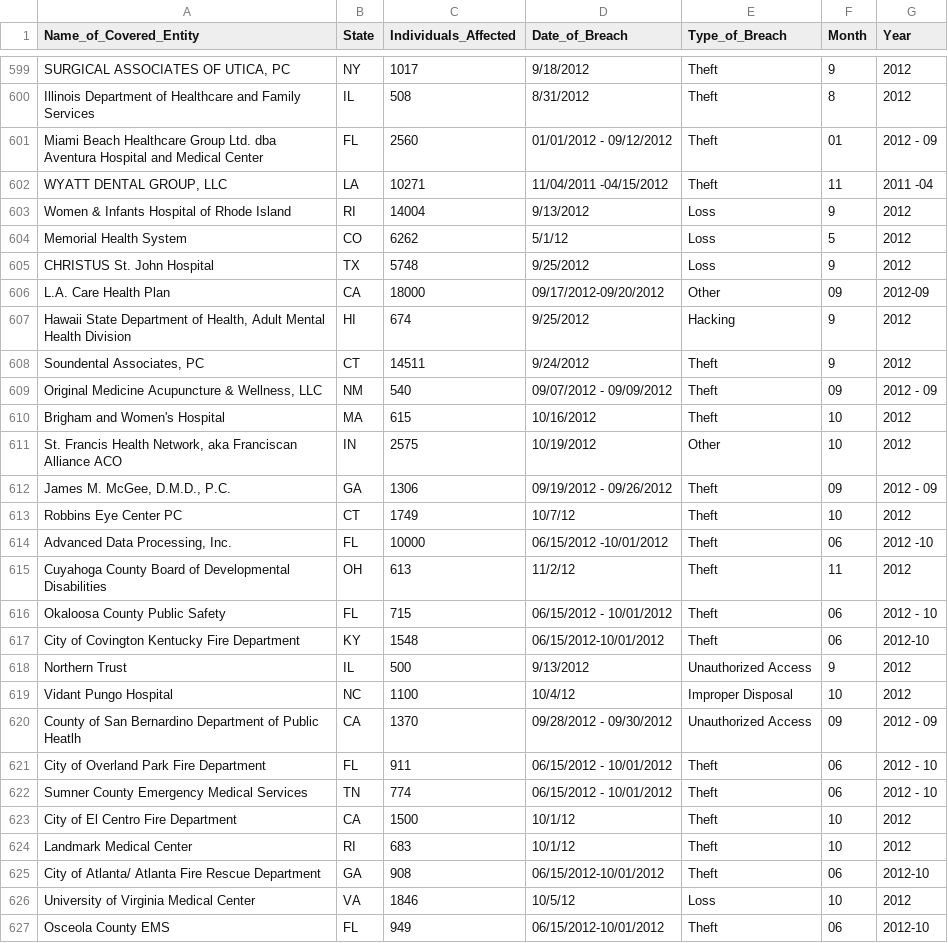
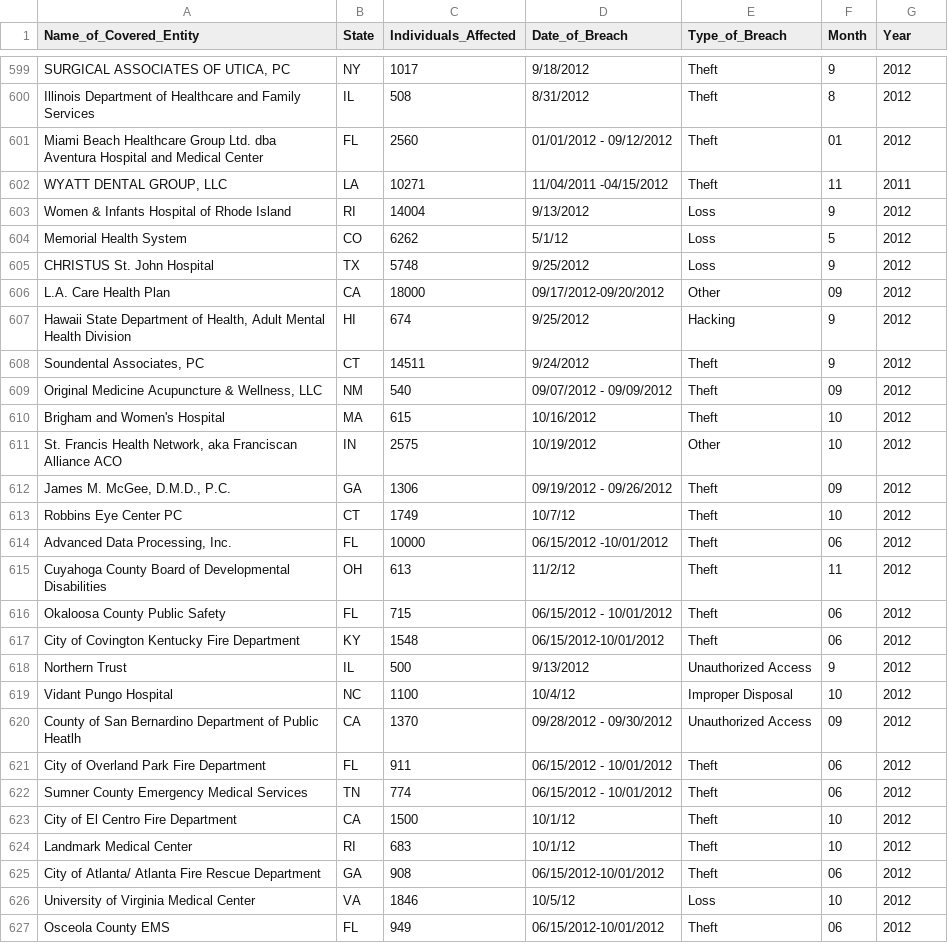
Before and after one commit to NicholasChoong/bash_script_data_analysis, a TSV file: Cyber_Security_Breaches_test.tsv, drawn as a sheet; only a part is shown, gaps mark what is left out; the diff covers the shown part only.

Commit message:
fix date range

```diff
--- a/Cyber_Security_Breaches_test.tsv
+++ b/Cyber_Security_Breaches_test.tsv
@@ -600,4 +600,4 @@ SURGICAL ASSOCIATES OF UTICA, PC	NY	1017	9/18/2012	Theft	9	2012
 Illinois Department of Healthcare and Family Services	IL	508	8/31/2012	Theft	8	2012
-Miami Beach Healthcare Group Ltd. dba Aventura Hospital and Medical Center	FL	2560	01/01/2012 - 09/12/2012	Theft	01	2012 - 09
-WYATT DENTAL GROUP, LLC	LA	10271	11/04/2011 -04/15/2012	Theft	11	2011 -04
+Miami Beach Healthcare Group Ltd. dba Aventura Hospital and Medical Center	FL	2560	01/01/2012 - 09/12/2012	Theft	01	2012
+WYATT DENTAL GROUP, LLC	LA	10271	11/04/2011 -04/15/2012	Theft	11	2011
 Women & Infants Hospital of Rhode Island	RI	14004	9/13/2012	Loss	9	2012
@@ -605,23 +605,23 @@ Memorial Health System	CO	6262	5/1/12	Loss	5	2012
 CHRISTUS St. John Hospital	TX	5748	9/25/2012	Loss	9	2012
-L.A. Care Health Plan	CA	18000	09/17/2012-09/20/2012	Other	09	2012-09
+L.A. Care Health Plan	CA	18000	09/17/2012-09/20/2012	Other	09	2012
 Hawaii State Department of Health, Adult Mental Health Division	HI	674	9/25/2012	Hacking	9	2012
 Soundental Associates, PC	CT	14511	9/24/2012	Theft	9	2012
-Original Medicine Acupuncture & Wellness, LLC	NM	540	09/07/2012 - 09/09/2012	Theft	09	2012 - 09
+Original Medicine Acupuncture & Wellness, LLC	NM	540	09/07/2012 - 09/09/2012	Theft	09	2012
 Brigham and Women's Hospital	MA	615	10/16/2012	Theft	10	2012
 St. Francis Health Network, aka Franciscan Alliance ACO	IN	2575	10/19/2012	Other	10	2012
-James M. McGee, D.M.D., P.C.	GA	1306	09/19/2012 - 09/26/2012	Theft	09	2012 - 09
+James M. McGee, D.M.D., P.C.	GA	1306	09/19/2012 - 09/26/2012	Theft	09	2012
 Robbins Eye Center PC	CT	1749	10/7/12	Theft	10	2012
-Advanced Data Processing, Inc.	FL	10000	06/15/2012 -10/01/2012	Theft	06	2012 -10
+Advanced Data Processing, Inc.	FL	10000	06/15/2012 -10/01/2012	Theft	06	2012
 Cuyahoga County Board of Developmental Disabilities	OH	613	11/2/12	Theft	11	2012
-Okaloosa County Public Safety	FL	715	06/15/2012 - 10/01/2012	Theft	06	2012 - 10
-City of Covington Kentucky Fire Department 	KY	1548	06/15/2012-10/01/2012	Theft	06	2012-10
+Okaloosa County Public Safety	FL	715	06/15/2012 - 10/01/2012	Theft	06	2012
+City of Covington Kentucky Fire Department 	KY	1548	06/15/2012-10/01/2012	Theft	06	2012
 Northern Trust	IL	500	9/13/2012	Unauthorized Access	9	2012
 Vidant Pungo Hospital	NC	1100	10/4/12	Improper Disposal	10	2012
-County of San Bernardino Department of Public Heatlh	CA	1370	09/28/2012 - 09/30/2012	Unauthorized Access	09	2012 - 09
-City of Overland Park Fire Department	FL	911	06/15/2012 - 10/01/2012	Theft	06	2012 - 10
-Sumner County Emergency Medical Services	TN	774	06/15/2012 - 10/01/2012	Theft	06	2012 - 10
+County of San Bernardino Department of Public Heatlh	CA	1370	09/28/2012 - 09/30/2012	Unauthorized Access	09	2012
+City of Overland Park Fire Department	FL	911	06/15/2012 - 10/01/2012	Theft	06	2012
+Sumner County Emergency Medical Services	TN	774	06/15/2012 - 10/01/2012	Theft	06	2012
 City of El Centro Fire Department	CA	1500	10/1/12	Theft	10	2012
 Landmark Medical Center	RI	683	10/1/12	Theft	10	2012
-City of Atlanta/ Atlanta Fire Rescue Department	GA	908	06/15/2012-10/01/2012	Theft	06	2012-10
+City of Atlanta/ Atlanta Fire Rescue Department	GA	908	06/15/2012-10/01/2012	Theft	06	2012
 University of Virginia Medical Center	VA	1846	10/5/12	Loss	10	2012
-Osceola County EMS 	FL	949	06/15/2012-10/01/2012	Theft	06	2012-10
+Osceola County EMS 	FL	949	06/15/2012-10/01/2012	Theft	06	2012
```
Also changed, not shown: 133 edited cells elsewhere in this file, 1 other file.
